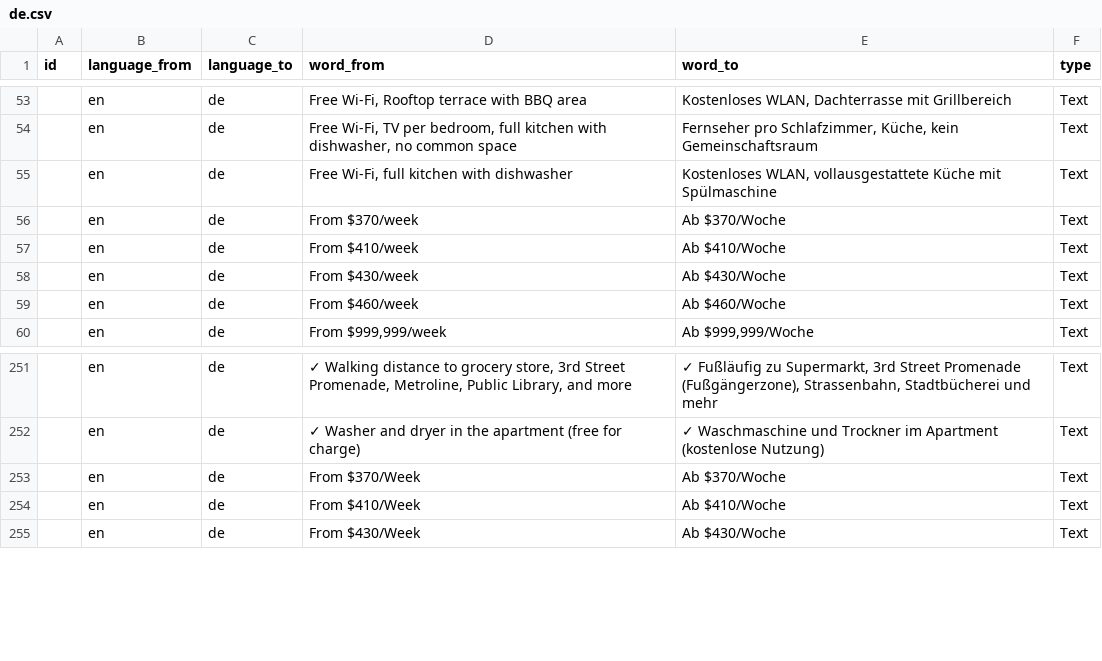
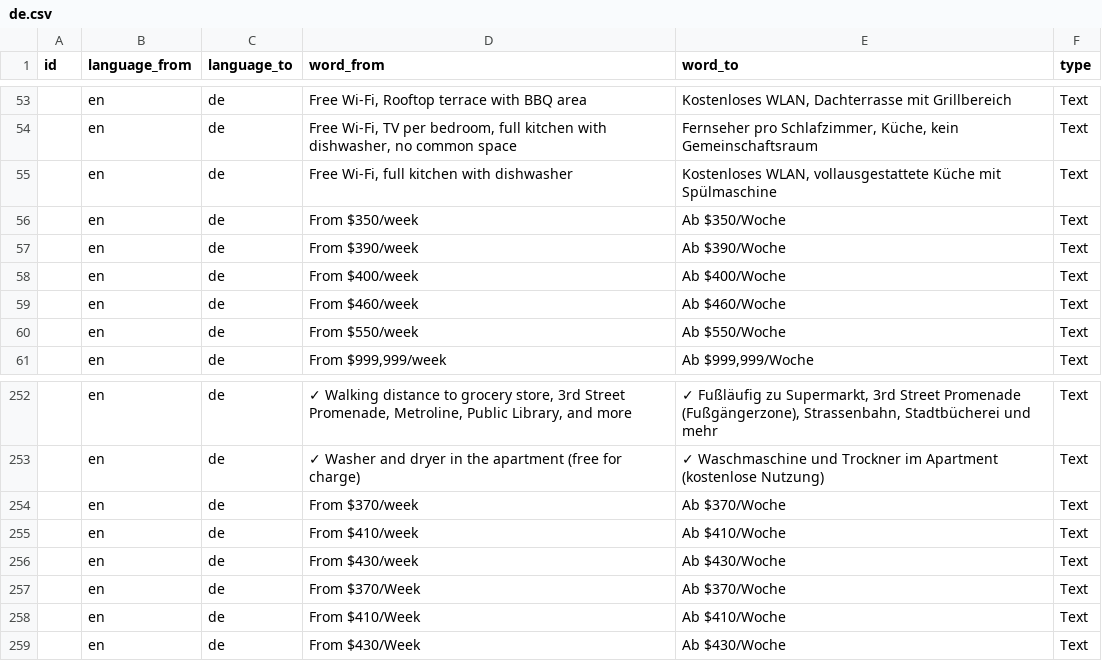
Before and after one commit to cagdasunal/CEL, a CSV file: docs/admin/weglot-imports/de.csv, drawn as a sheet; only a part is shown, gaps mark what is left out.

```diff
--- a/docs/admin/weglot-imports/de.csv
+++ b/docs/admin/weglot-imports/de.csv
@@ -55,6 +55,7 @@ id;language_from;language_to;word_from;word_to;type
 ;en;de;"Free Wi-Fi, full kitchen with dishwasher";"Kostenloses WLAN, vollausgestattete Küche mit Spülmaschine";Text
-;en;de;"From $370/week";"Ab $370/Woche";Text
-;en;de;"From $410/week";"Ab $410/Woche";Text
-;en;de;"From $430/week";"Ab $430/Woche";Text
+;en;de;"From $350/week";"Ab $350/Woche";Text
+;en;de;"From $390/week";"Ab $390/Woche";Text
+;en;de;"From $400/week";"Ab $400/Woche";Text
 ;en;de;"From $460/week";"Ab $460/Woche";Text
+;en;de;"From $550/week";"Ab $550/Woche";Text
 ;en;de;"From $999,999/week";"Ab $999,999/Woche";Text
@@ -252,2 +253,5 @@ id;language_from;language_to;word_from;word_to;type
 ;en;de;"✓ Washer and dryer in the apartment (free for charge)";"✓ Waschmaschine und Trockner im Apartment (kostenlose Nutzung)";Text
+;en;de;"From $370/week";"Ab $370/Woche";Text
+;en;de;"From $410/week";"Ab $410/Woche";Text
+;en;de;"From $430/week";"Ab $430/Woche";Text
 ;en;de;"From $370/Week";"Ab $370/Woche";Text
```
Also changed, not shown: docs/admin/weglot-imports/all-languages.csv, docs/admin/weglot-imports/es.csv, 11 other files.
